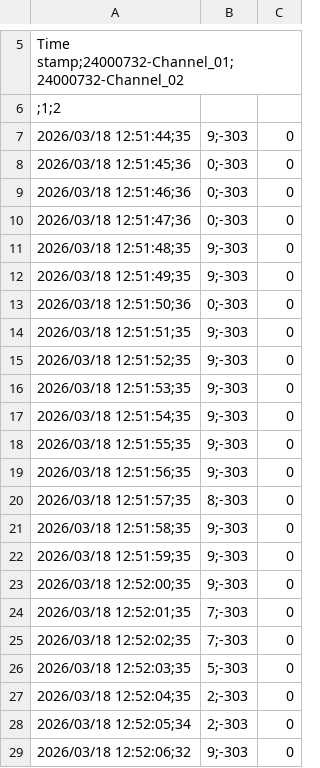
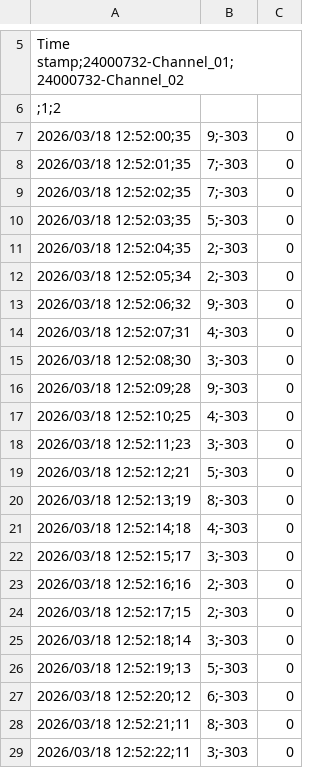
Before and after one commit to gbasso1991/2603018_CPA_agua_LN2, a CSV file: 1_2mL_sumergida_simple/260318_125128_CPA000_2.csv, drawn as a sheet; only a part is shown, gaps mark what is left out; the shorter side is filled out with more unchanged rows.

```diff
--- a/1_2mL_sumergida_simple/260318_125128_CPA000_2.csv
+++ b/1_2mL_sumergida_simple/260318_125128_CPA000_2.csv
@@ -6,18 +6,2 @@ Time stamp;24000732-Channel_01;24000732-Channel_02
  ;1;2
-2026/03/18 12:51:44;35,9;-303,0
-2026/03/18 12:51:45;36,0;-303,0
-2026/03/18 12:51:46;36,0;-303,0
-2026/03/18 12:51:47;36,0;-303,0
-2026/03/18 12:51:48;35,9;-303,0
-2026/03/18 12:51:49;35,9;-303,0
-2026/03/18 12:51:50;36,0;-303,0
-2026/03/18 12:51:51;35,9;-303,0
-2026/03/18 12:51:52;35,9;-303,0
-2026/03/18 12:51:53;35,9;-303,0
-2026/03/18 12:51:54;35,9;-303,0
-2026/03/18 12:51:55;35,9;-303,0
-2026/03/18 12:51:56;35,9;-303,0
-2026/03/18 12:51:57;35,8;-303,0
-2026/03/18 12:51:58;35,9;-303,0
-2026/03/18 12:51:59;35,9;-303,0
 2026/03/18 12:52:00;35,9;-303,0
```
Also changed, not shown: 1_2mL_sumergida_simple/260318_125614_CPA000_3.csv, 2_2mL_sumergida/260318_033917_CPA090_3.csv, 22 other files.
